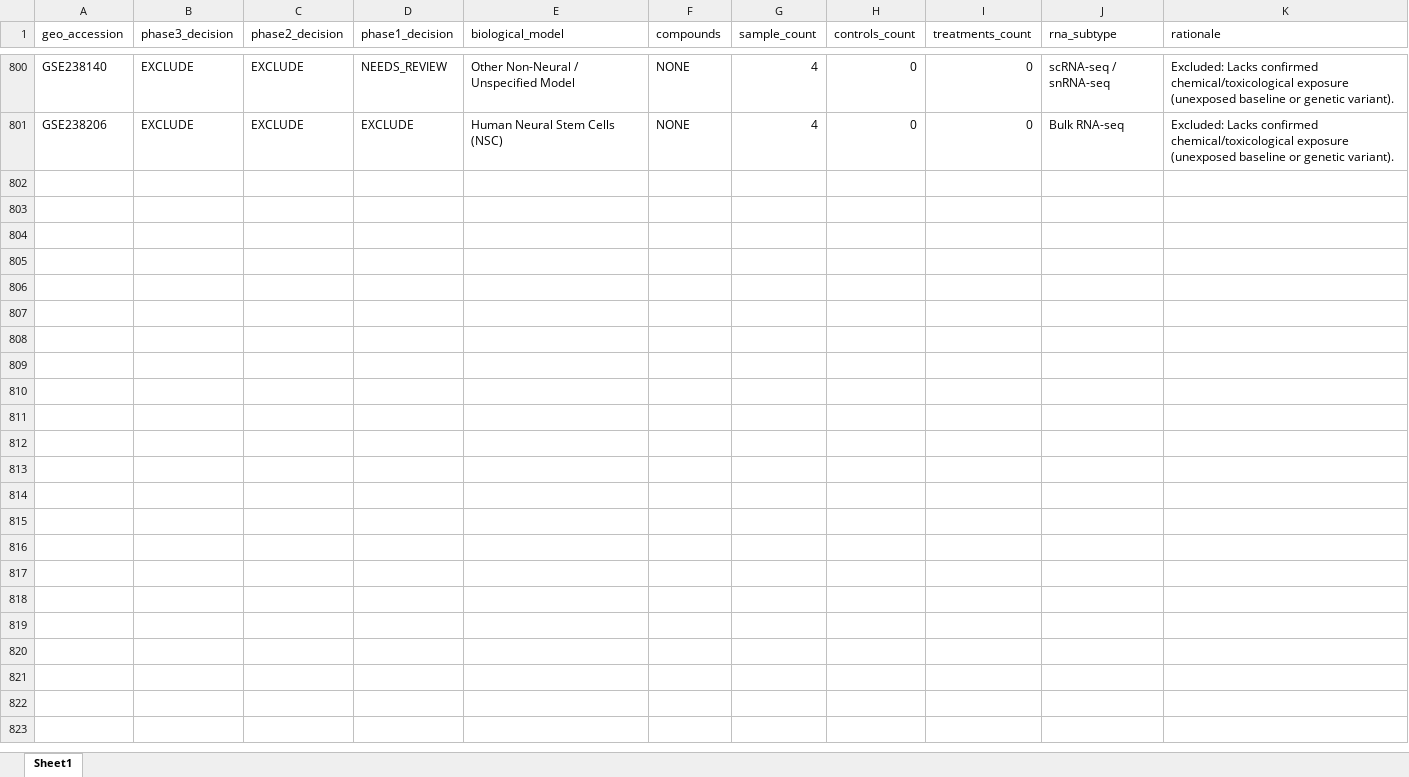
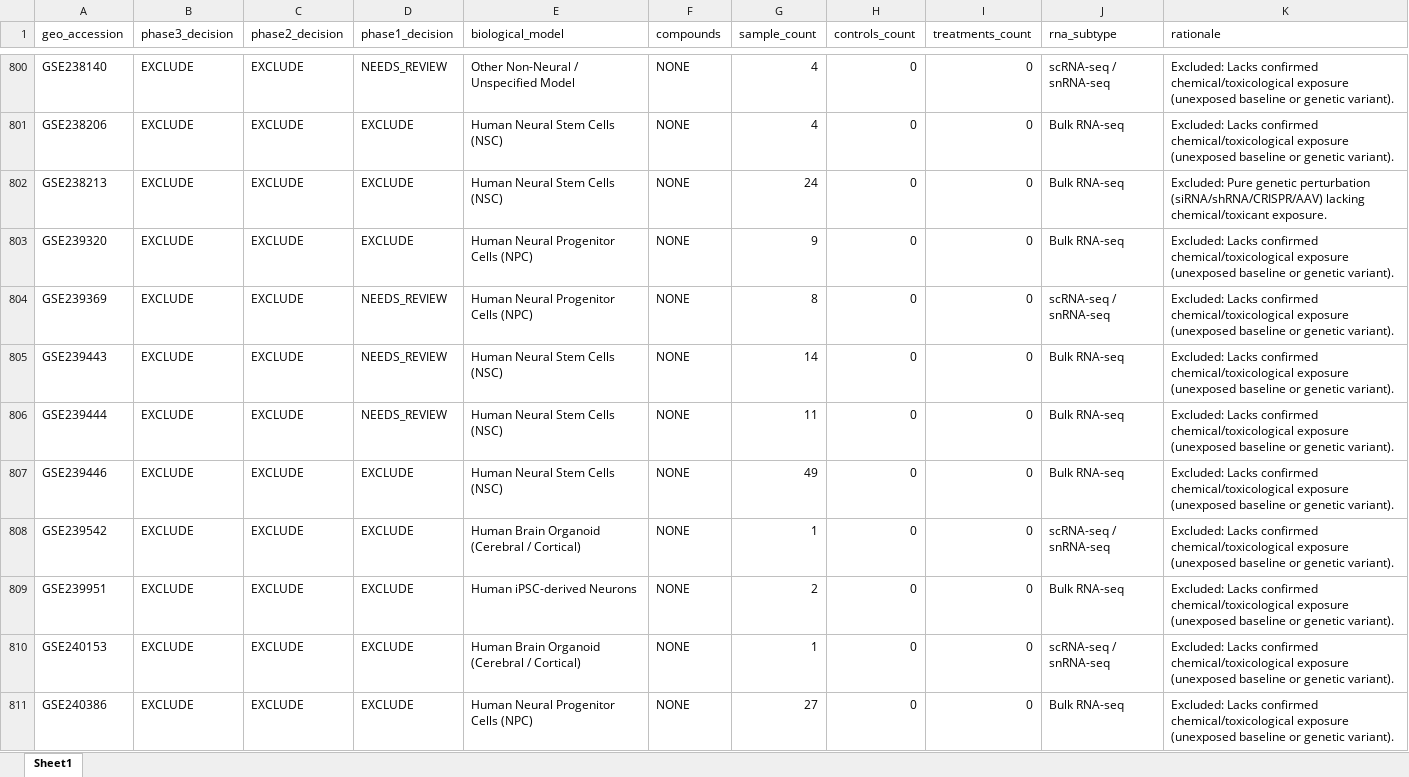
Before and after one commit to bioprintingLabsInc/DNT-Organoid-AI, an Excel workbook: outputs/verification/phase3/phase3_decision_log.xlsx, sheet Sheet1, drawn as a sheet; only a part is shown, gaps mark what is left out; values as stored, in another font and other column widths than the file's, no borders; the diff covers the shown part only; the diff names each change by its address in the sheet, - before the commit and + after, or states it on an @@ line.

Commit message:
feat(verification): phase 3 repair batch 17/34 (records 801-850 of 1666)

```diff
--- a/outputs/verification/phase3/phase3_decision_log.xlsx (sheet Sheet1)
+++ b/outputs/verification/phase3/phase3_decision_log.xlsx (sheet Sheet1)
+row 802: GSE238213 | EXCLUDE | EXCLUDE | EXCLUDE | Human Neural Stem Cells (NSC) | NONE | 24 | 0 | 0 | Bulk RNA-seq | Excluded: Pure genetic perturbation (siRNA/shRNA/CRISPR/AAV) lacking chemical/toxicant exposure.
+row 803: GSE239320 | EXCLUDE | EXCLUDE | EXCLUDE | Human Neural Progenitor Cells (NPC) | NONE | 9 | 0 | 0 | Bulk RNA-seq | Excluded: Lacks confirmed chemical/toxicological exposure (unexposed baseline or genetic variant).
+row 804: GSE239369 | EXCLUDE | EXCLUDE | NEEDS_REVIEW | Human Neural Progenitor Cells (NPC) | NONE | 8 | 0 | 0 | scRNA-seq / snRNA-seq | Excluded: Lacks confirmed chemical/toxicological exposure (unexposed baseline or genetic variant).
+row 805: GSE239443 | EXCLUDE | EXCLUDE | NEEDS_REVIEW | Human Neural Stem Cells (NSC) | NONE | 14 | 0 | 0 | Bulk RNA-seq | Excluded: Lacks confirmed chemical/toxicological exposure (unexposed baseline or genetic variant).
+row 806: GSE239444 | EXCLUDE | EXCLUDE | NEEDS_REVIEW | Human Neural Stem Cells (NSC) | NONE | 11 | 0 | 0 | Bulk RNA-seq | Excluded: Lacks confirmed chemical/toxicological exposure (unexposed baseline or genetic variant).
+row 807: GSE239446 | EXCLUDE | EXCLUDE | EXCLUDE | Human Neural Stem Cells (NSC) | NONE | 49 | 0 | 0 | Bulk RNA-seq | Excluded: Lacks confirmed chemical/toxicological exposure (unexposed baseline or genetic variant).
+row 808: GSE239542 | EXCLUDE | EXCLUDE | EXCLUDE | Human Brain Organoid (Cerebral / Cortical) | NONE | 1 | 0 | 0 | scRNA-seq / snRNA-seq | Excluded: Lacks confirmed chemical/toxicological exposure (unexposed baseline or genetic variant).
+row 809: GSE239951 | EXCLUDE | EXCLUDE | EXCLUDE | Human iPSC-derived Neurons | NONE | 2 | 0 | 0 | Bulk RNA-seq | Excluded: Lacks confirmed chemical/toxicological exposure (unexposed baseline or genetic variant).
+row 810: GSE240153 | EXCLUDE | EXCLUDE | EXCLUDE | Human Brain Organoid (Cerebral / Cortical) | NONE | 1 | 0 | 0 | scRNA-seq / snRNA-seq | Excluded: Lacks confirmed chemical/toxicological exposure (unexposed baseline or genetic variant).
+row 811: GSE240386 | EXCLUDE | EXCLUDE | EXCLUDE | Human Neural Progenitor Cells (NPC) | NONE | 27 | 0 | 0 | Bulk RNA-seq | Excluded: Lacks confirmed chemical/toxicological exposure (unexposed baseline or genetic variant).
```
Also changed, not shown: 40 added rows elsewhere in this sheet, data/metadata/dnt_experimental_conditions_inventory.xlsx, data/metadata/dnt_master_dataset_inventory.xlsx, 12 other files.
